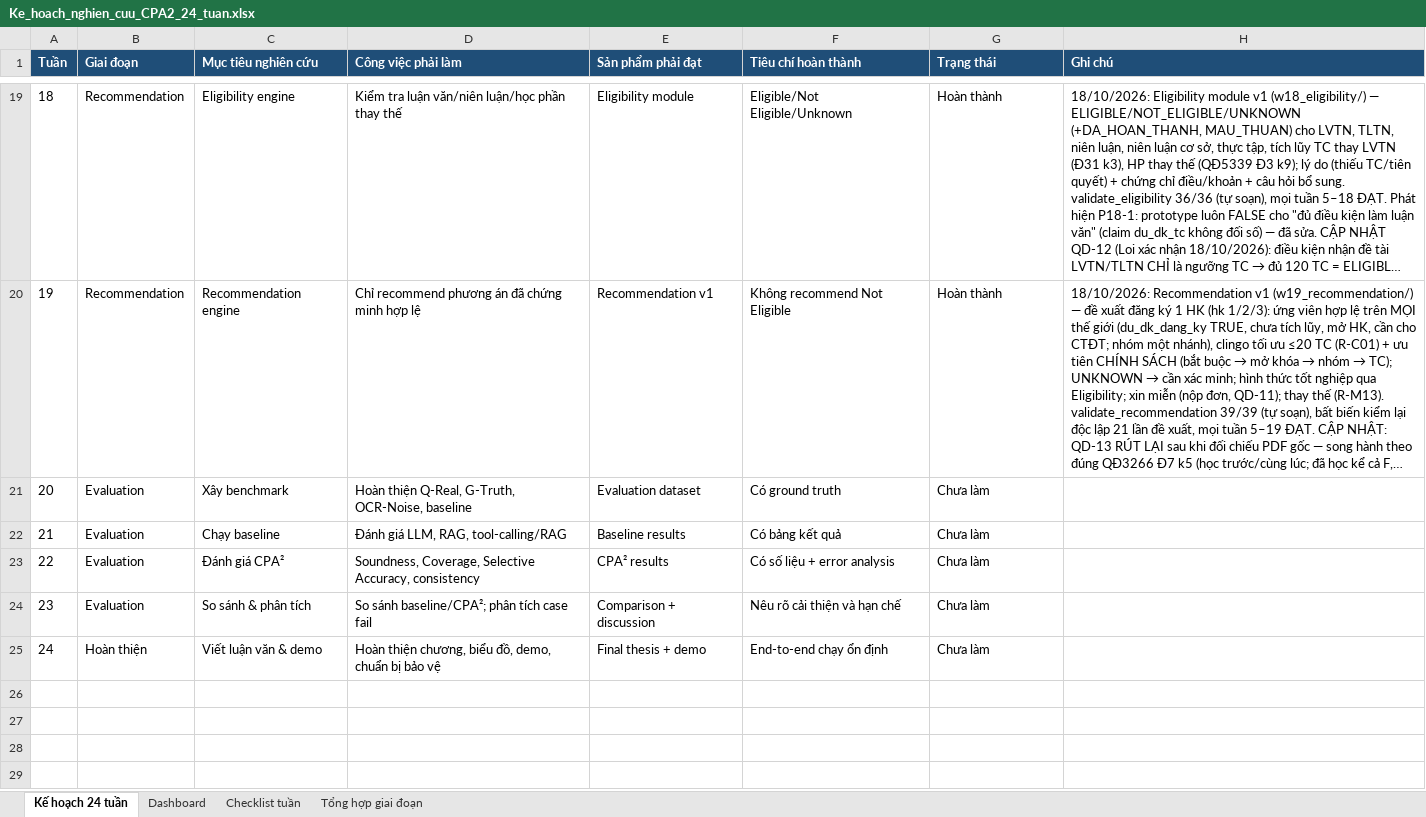
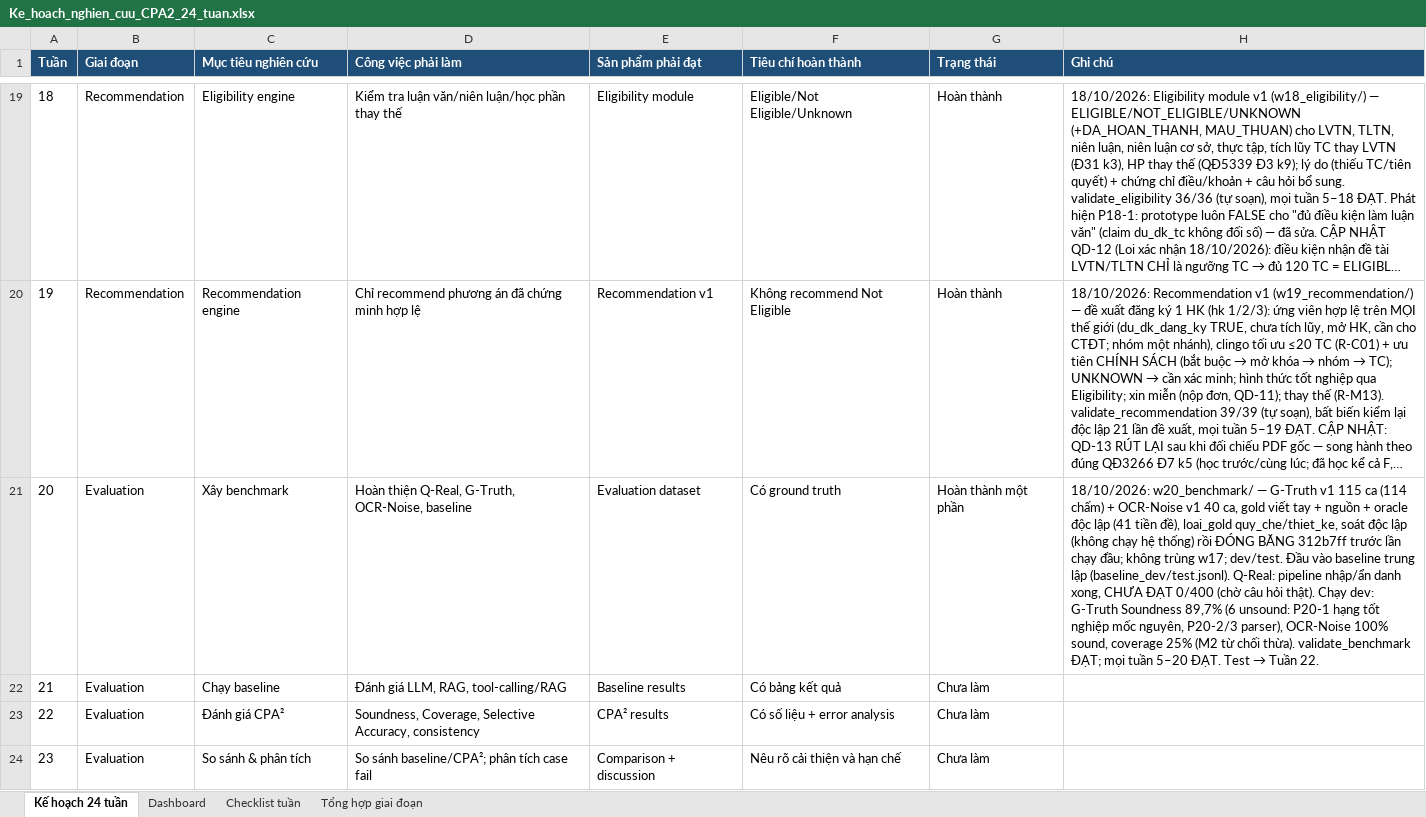
Before and after one commit to chungtanloi/LVTN, an Excel workbook: Ke_hoach_nghien_cuu_CPA2_24_tuan.xlsx, sheet Kế hoạch 24 tuần, drawn as a sheet; only a part is shown, gaps mark what is left out; the shorter side is filled out with more unchanged rows; long unchanged cells end in …; values as stored, in another font and other column widths than the file's, no borders; the diff names each change by its address in the sheet, - before the commit and + after, or states it on an @@ line.

```diff
--- a/Ke_hoach_nghien_cuu_CPA2_24_tuan.xlsx (sheet Kế hoạch 24 tuần)
+++ b/Ke_hoach_nghien_cuu_CPA2_24_tuan.xlsx (sheet Kế hoạch 24 tuần)
-G21 (Trạng thái): Chưa làm
+G21 (Trạng thái): Hoàn thành một phần
@@ H21 (Ghi chú): (empty) → 18/10/2026: w20_benchmark/ — G-Truth v1 115 ca (114 chấm) + OCR-Noise v1 40 ca, gold viết tay + nguồn + oracle độc lập (41 tiền đề), loai_gold quy_che/thiet_ke, soát độc lập (không chạy hệ thống) rồi ĐÓNG BĂNG 312b7ff trước lần chạy đầu; không trùng w17; dev/test. Đầu vào baseline trung lập (baseline_dev/test.jsonl). Q-Real: pipeline nhập/ẩn danh xong, CHƯA ĐẠT 0/400 (chờ câu hỏi thật). Chạy dev: G-Truth Soundness 89,7% (6 unsound: P20-1 hạng tốt nghiệp mốc nguyên, P20-2/3 parser), OCR-Noise 100% sound, coverage 25% (M2 từ chối thừa). validate_benchmark ĐẠT; mọi tuần 5–20 ĐẠT. Test → Tuần 22. @@
```
Also changed, not shown: sheet Checklist tuần, 18 other files.
